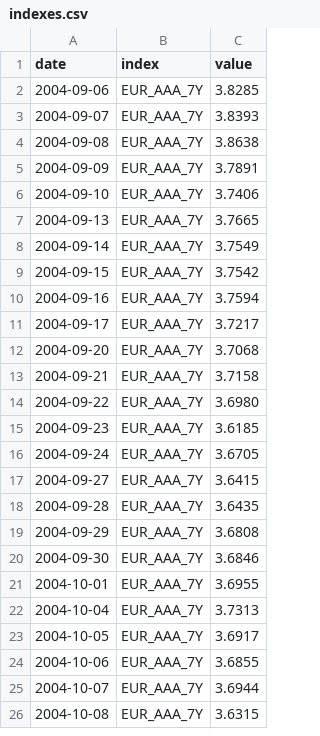
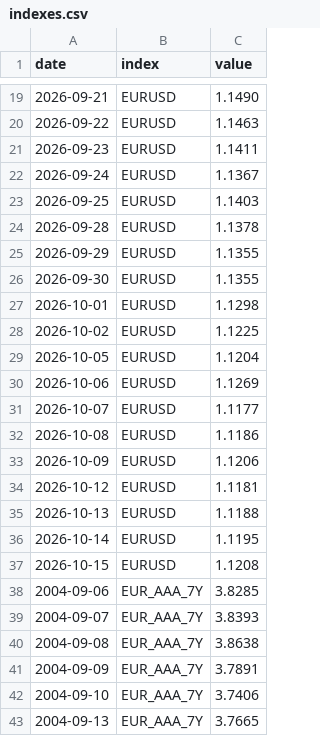
Before and after one commit to VytisCode/pension-fund-tracker, a CSV file: data/indexes.csv, drawn as a sheet; only a part is shown, gaps mark what is left out; the shorter side is filled out with more unchanged rows; the diff covers the shown part only; the diff names each change by its address in the sheet, - before the commit and + after, or states it on an @@ line.

```diff
--- a/data/indexes.csv
+++ b/data/indexes.csv
+row 19: 2026-09-21 | EURUSD | 1.1490
+row 20: 2026-09-22 | EURUSD | 1.1463
+row 21: 2026-09-23 | EURUSD | 1.1411
+row 22: 2026-09-24 | EURUSD | 1.1367
+row 23: 2026-09-25 | EURUSD | 1.1403
+row 24: 2026-09-28 | EURUSD | 1.1378
+row 25: 2026-09-29 | EURUSD | 1.1355
+row 26: 2026-09-30 | EURUSD | 1.1355
+row 27: 2026-10-01 | EURUSD | 1.1298
+row 28: 2026-10-02 | EURUSD | 1.1225
+row 29: 2026-10-05 | EURUSD | 1.1204
+row 30: 2026-10-06 | EURUSD | 1.1269
+row 31: 2026-10-07 | EURUSD | 1.1177
+row 32: 2026-10-08 | EURUSD | 1.1186
+row 33: 2026-10-09 | EURUSD | 1.1206
+row 34: 2026-10-12 | EURUSD | 1.1181
+row 35: 2026-10-13 | EURUSD | 1.1188
+row 36: 2026-10-14 | EURUSD | 1.1195
+row 37: 2026-10-15 | EURUSD | 1.1208
```
Also changed, not shown: 17 added rows elsewhere in this file, 20 other files.
